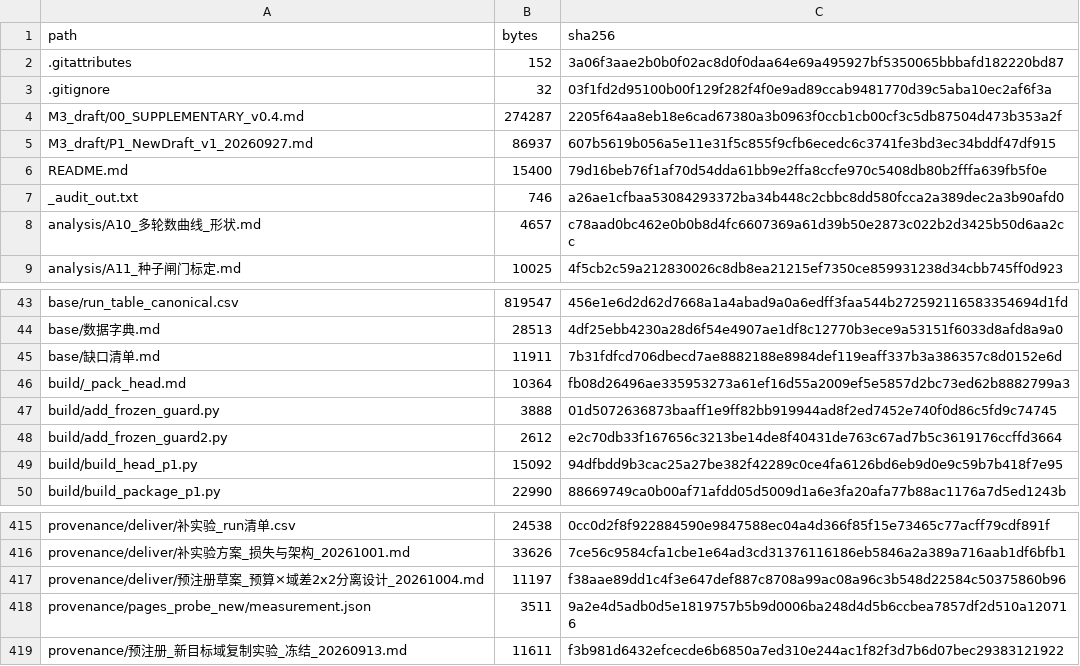
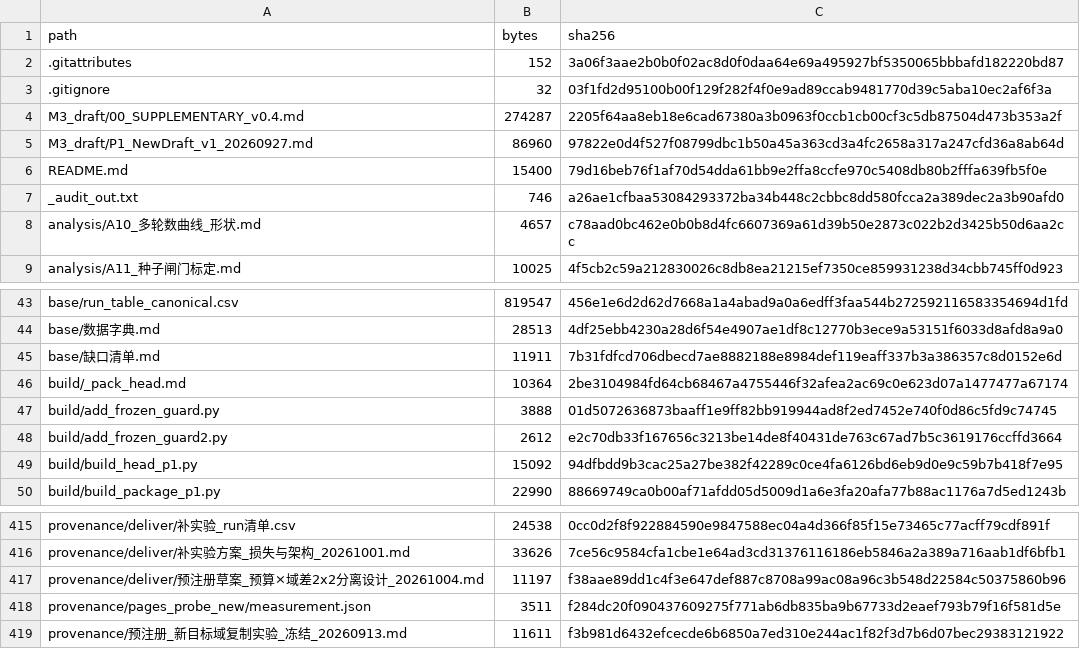
Before and after one commit to YBP2005/Cross-Domain-YOLOv12, a CSV file: MANIFEST_sha256.csv, drawn as a sheet; only a part is shown, gaps mark what is left out.

Commit message:
Pin the commit that is a fixpoint for this text
6e64ae158118's tree carries exactly the submitted main-text md5 (299EC4CA...),
so resolving the pin shows this text; the pin value itself is the only
difference, which the sentence now states.

```diff
--- a/MANIFEST_sha256.csv
+++ b/MANIFEST_sha256.csv
@@ -4,3 +4,3 @@ path,bytes,sha256
 M3_draft/00_SUPPLEMENTARY_v0.4.md,274287,2205f64aa8eb18e6cad67380a3b0963f0ccb1cb00cf3c5db87504d473b353a2f
-M3_draft/P1_NewDraft_v1_20260927.md,86937,607b5619b056a5e11e31f5c855f9cfb6ecedc6c3741fe3bd3ec34bddf47df915
+M3_draft/P1_NewDraft_v1_20260927.md,86960,97822e0d4f527f08799dbc1b50a45a363cd3a4fc2658a317a247cfd36a8ab64d
 README.md,15400,79d16beb76f1af70d54dda61bb9e2ffa8ccfe970c5408db80b2fffa639fb5f0e
@@ -45,3 +45,3 @@ base/数据字典.md,28513,4df25ebb4230a28d6f54e4907ae1df8c12770b3ece9a53151f603
 base/缺口清单.md,11911,7b31fdfcd706dbecd7ae8882188e8984def119eaff337b3a386357c8d0152e6d
-build/_pack_head.md,10364,fb08d26496ae335953273a61ef16d55a2009ef5e5857d2bc73ed62b8882799a3
+build/_pack_head.md,10364,2be3104984fd64cb68467a4755446f32afea2ac69c0e623d07a1477477a67174
 build/add_frozen_guard.py,3888,01d5072636873baaff1e9ff82bb919944ad8f2ed7452e740f0d86c5fd9c74745
@@ -417,3 +417,3 @@ provenance/deliver/补实验方案_损失与架构_20261001.md,33626,7ce56c9584c
 provenance/deliver/预注册草案_预算×域差2x2分离设计_20261004.md,11197,f38aae89dd1c4f3e647def887c8708a99ac08a96c3b548d22584c50375860b96
-provenance/pages_probe_new/measurement.json,3511,9a2e4d5adb0d5e1819757b5b9d0006ba248d4d5b6ccbea7857df2d510a120716
+provenance/pages_probe_new/measurement.json,3511,f284dc20f090437609275f771ab6db835ba9b67733d2eaef793b79f16f581d5e
 provenance/预注册_新目标域复制实验_冻结_20260913.md,11611,f3b981d6432efcecde6b6850a7ed310e244ac1f82f3d7b6d07bec29383121922
```
Also changed, not shown: 3 other files.
